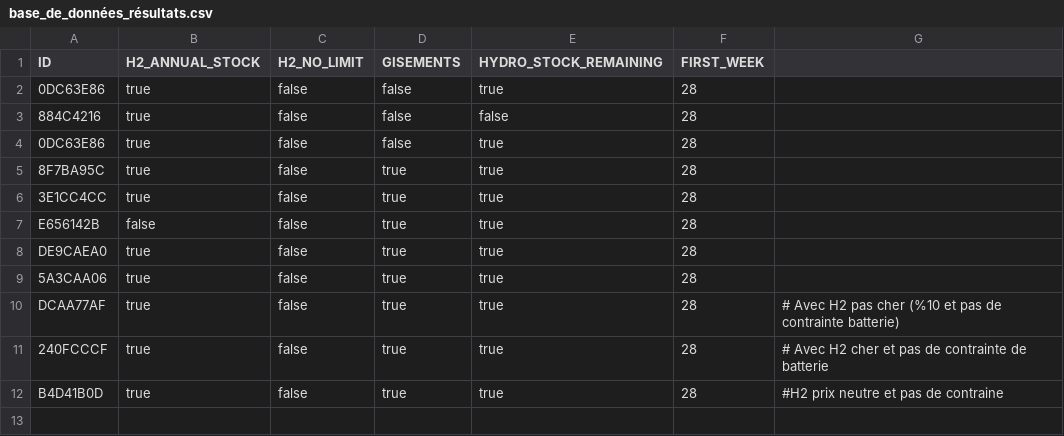
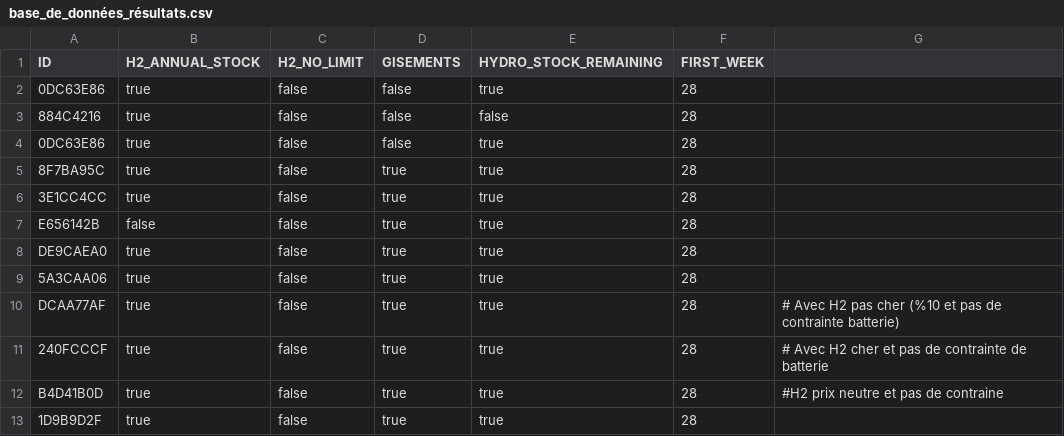
Before and after one commit to alextonon/ETE305_Optimization_Study, a CSV file: results/base_de_données_résultats.csv, drawn as a sheet; the diff names each change by its address in the sheet, - before the commit and + after, or states it on an @@ line.

```diff
--- a/results/base_de_données_résultats.csv
+++ b/results/base_de_données_résultats.csv
+row 13: 1D9B9D2F | true | false | true | true | 28
```
Also changed, not shown: 6 other files.
